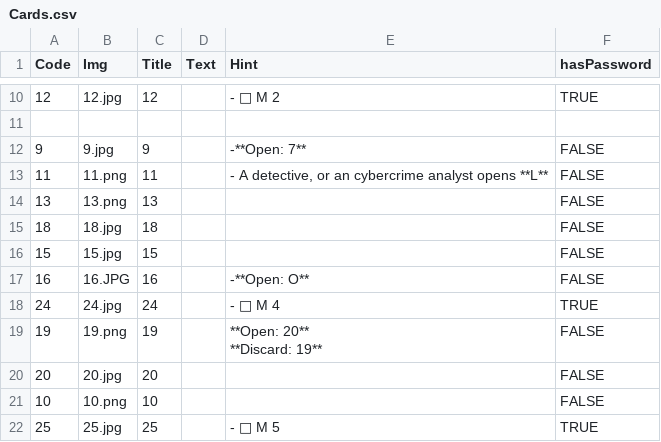
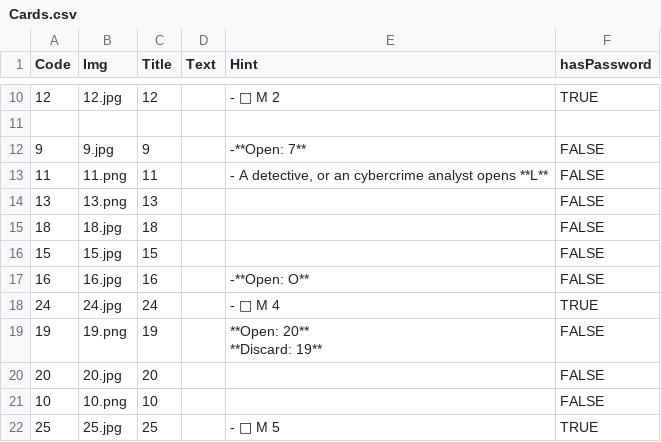
Before and after one commit to solveitagent/solveit, a CSV file: data/Cards.csv, drawn as a sheet; only a part is shown, gaps mark what is left out; the diff names each change by its address in the sheet, - before the commit and + after, or states it on an @@ line.

Commit message:
Update Cards.csv

```diff
--- a/data/Cards.csv
+++ b/data/Cards.csv
-B17 (Img): 16.JPG
+B17 (Img): 16.jpg
```
